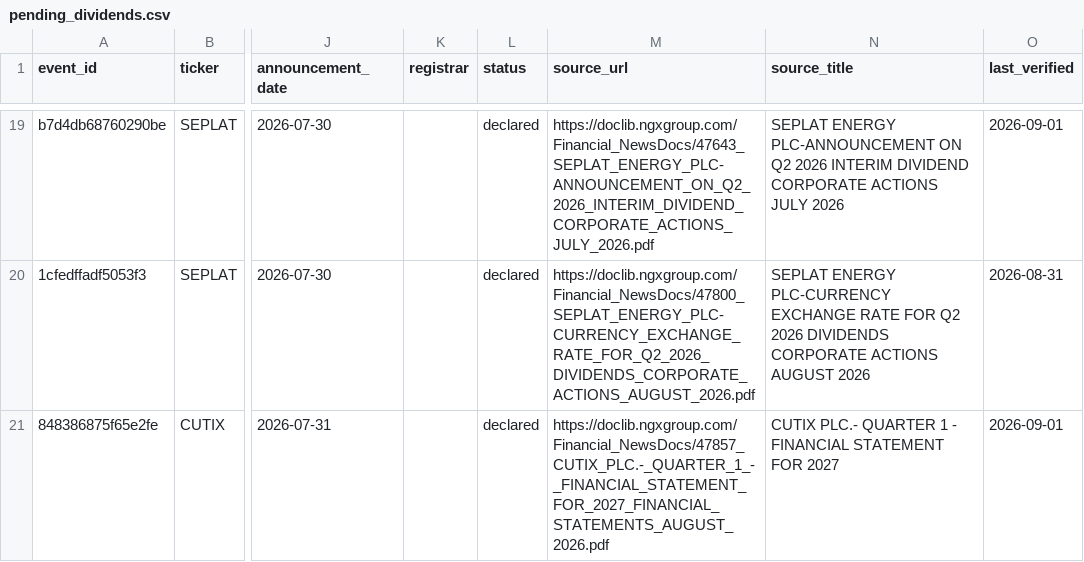
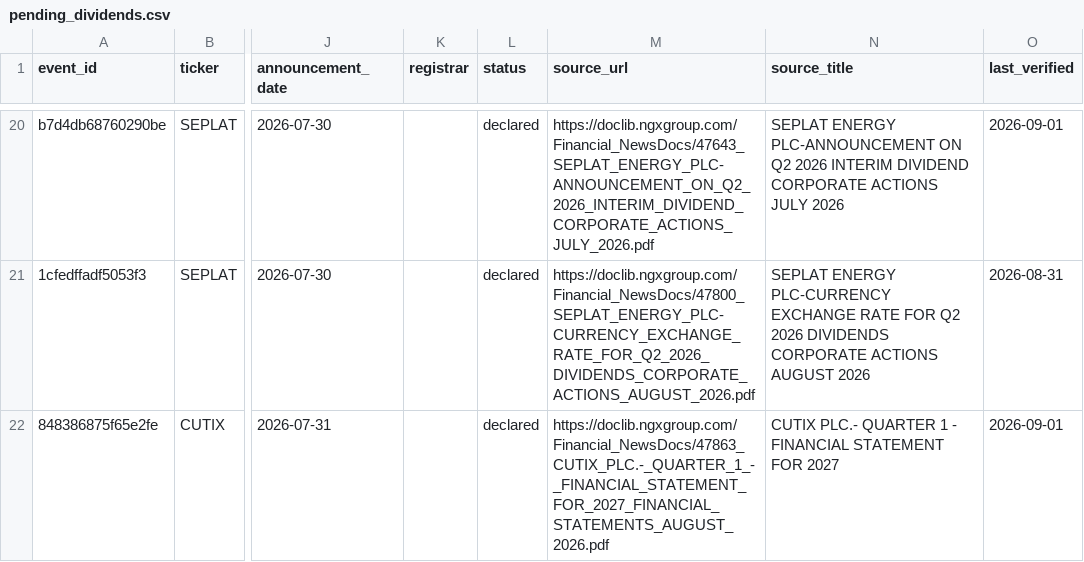
Before and after one commit to osargrrgrn/nairasheets-dividend-feed, a CSV file: docs/pending_dividends.csv, drawn as a sheet; only a part is shown, gaps mark what is left out; addresses are those after the commit; the diff covers the shown part only; the diff names each change by its address in the sheet, - before the commit and + after, or states it on an @@ line.

```diff
--- a/docs/pending_dividends.csv
+++ b/docs/pending_dividends.csv
-M22 (source_url): https://doclib.ngxgroup.com/Financial_NewsDocs/47857_CUTIX_PLC.-_QUARTER_1_-_FINANCIAL_STATEMENT_FOR_2027_FINANCIAL_STATEMENTS_AUGUST_2026.pdf
+M22 (source_url): https://doclib.ngxgroup.com/Financial_NewsDocs/47863_CUTIX_PLC.-_QUARTER_1_-_FINANCIAL_STATEMENT_FOR_2027_FINANCIAL_STATEMENTS_AUGUST_2026.pdf
```
Also changed, not shown: 1 added row, 1 removed row and 1 edited cell elsewhere in this file, 4 other files.
